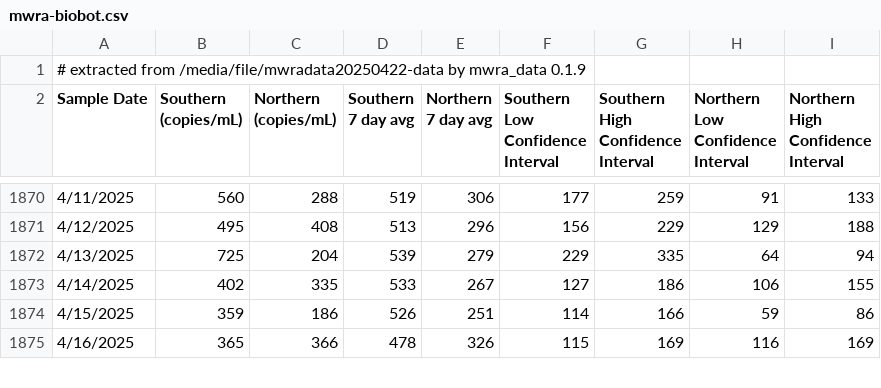
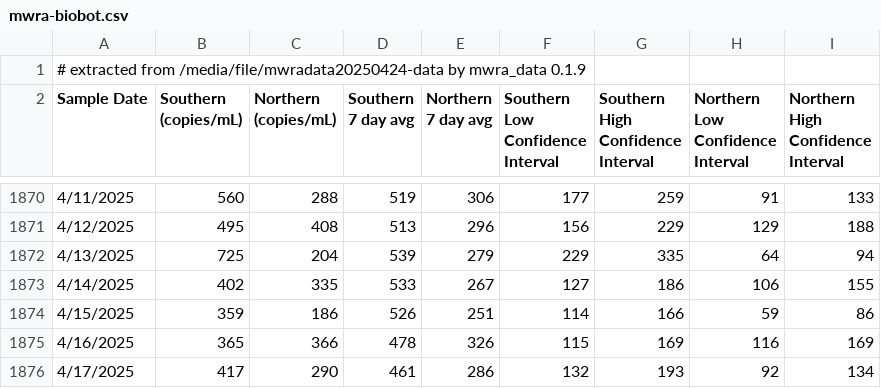
Before and after one commit to bensteinberg/mwra-biobot, a CSV file: mwra-biobot.csv, drawn as a sheet; only a part is shown, gaps mark what is left out; the diff covers the shown part only.

```diff
--- a/mwra-biobot.csv
+++ b/mwra-biobot.csv
@@ -1,2 +1,2 @@
-# extracted from /media/file/mwradata20250422-data by mwra_data 0.1.9
+# extracted from /media/file/mwradata20250424-data by mwra_data 0.1.9
 Sample Date,"Southern
@@ -1887 +1887,2 @@ Interval"
 4/16/2025,365,366,478,326,115,169,116,169
+4/17/2025,417,290,461,286,132,193,92,134
```
Also changed, not shown: 1 edited cell elsewhere in this file, mwra-biobot-tidied.csv, 1 other file.
